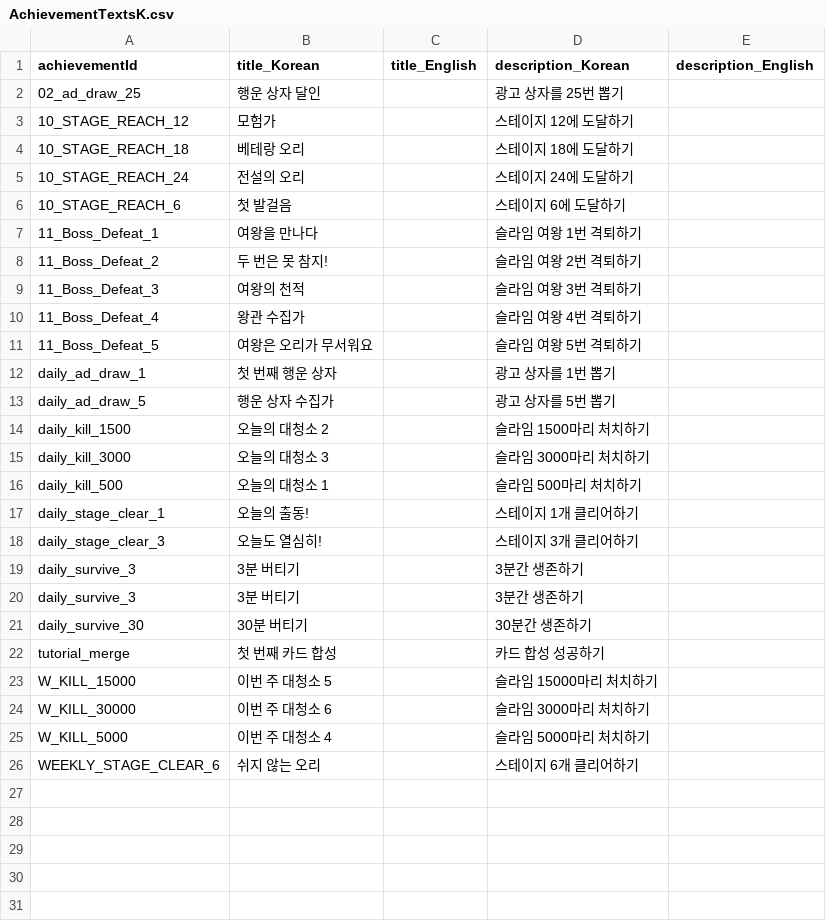
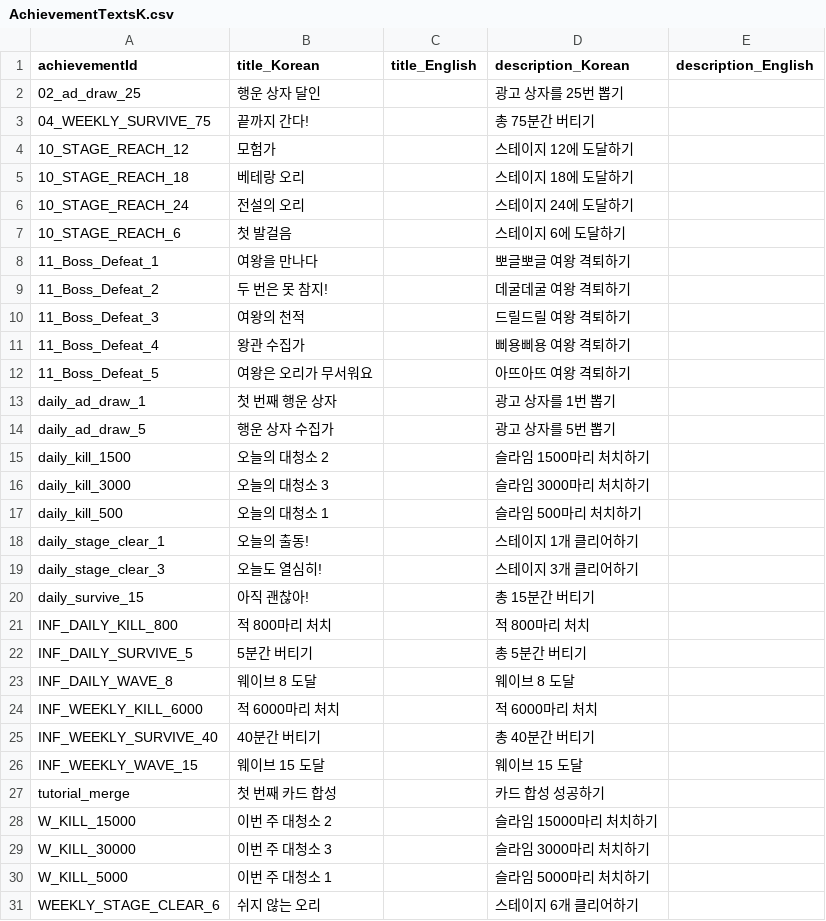
Before and after one commit to b7squirrel/Detective, a CSV file: AchievementTextsK.csv, drawn as a sheet.

```diff
--- a/AchievementTextsK.csv
+++ b/AchievementTextsK.csv
@@ -2,2 +2,3 @@
 02_ad_draw_25,"행운 상자 달인",,"광고 상자를 25번 뽑기",
+04_WEEKLY_SURVIVE_75,"끝까지 간다!",,"총 75분간 버티기",
 10_STAGE_REACH_12,"모험가",,"스테이지 12에 도달하기",
@@ -6,7 +7,7 @@
 10_STAGE_REACH_6,"첫 발걸음",,"스테이지 6에 도달하기",
-11_Boss_Defeat_1,"여왕을 만나다",,"슬라임 여왕 1번 격퇴하기",
-11_Boss_Defeat_2,"두 번은 못 참지!",,"슬라임 여왕 2번 격퇴하기",
-11_Boss_Defeat_3,"여왕의 천적",,"슬라임 여왕 3번 격퇴하기",
-11_Boss_Defeat_4,"왕관 수집가",,"슬라임 여왕 4번 격퇴하기",
-11_Boss_Defeat_5,"여왕은 오리가 무서워요",,"슬라임 여왕 5번 격퇴하기",
+11_Boss_Defeat_1,"여왕을 만나다",,"뽀글뽀글 여왕 격퇴하기",
+11_Boss_Defeat_2,"두 번은 못 참지!",,"데굴데굴 여왕 격퇴하기",
+11_Boss_Defeat_3,"여왕의 천적",,"드릴드릴 여왕 격퇴하기",
+11_Boss_Defeat_4,"왕관 수집가",,"삐용삐용 여왕 격퇴하기",
+11_Boss_Defeat_5,"여왕은 오리가 무서워요",,"아뜨아뜨 여왕 격퇴하기",
 daily_ad_draw_1,"첫 번째 행운 상자",,"광고 상자를 1번 뽑기",
@@ -18,9 +19,13 @@ daily_stage_clear_1,"오늘의 출동!",,"스테이지 1개 클리어하기",
 daily_stage_clear_3,"오늘도 열심히!",,"스테이지 3개 클리어하기",
-daily_survive_3,"3분 버티기",,"3분간 생존하기",
-daily_survive_3,"3분 버티기",,"3분간 생존하기",
-daily_survive_30,"30분 버티기",,"30분간 생존하기",
+daily_survive_15,"아직 괜찮아!",,"총 15분간 버티기",
+INF_DAILY_KILL_800,"적 800마리 처치",,"적 800마리 처치",
+INF_DAILY_SURVIVE_5,"5분간 버티기",,"총 5분간 버티기",
+INF_DAILY_WAVE_8,"웨이브 8 도달",,"웨이브 8 도달",
+INF_WEEKLY_KILL_6000,"적 6000마리 처치",,"적 6000마리 처치",
+INF_WEEKLY_SURVIVE_40,"40분간 버티기",,"총 40분간 버티기",
+INF_WEEKLY_WAVE_15,"웨이브 15 도달",,"웨이브 15 도달",
 tutorial_merge,"첫 번째 카드 합성",,"카드 합성 성공하기",
-W_KILL_15000,"이번 주 대청소 5",,"슬라임 15000마리 처치하기",
-W_KILL_30000,"이번 주 대청소 6",,"슬라임 3000마리 처치하기",
-W_KILL_5000,"이번 주 대청소 4",,"슬라임 5000마리 처치하기",
+W_KILL_15000,"이번 주 대청소 2",,"슬라임 15000마리 처치하기",
+W_KILL_30000,"이번 주 대청소 3",,"슬라임 3000마리 처치하기",
+W_KILL_5000,"이번 주 대청소 1",,"슬라임 5000마리 처치하기",
 WEEKLY_STAGE_CLEAR_6,"쉬지 않는 오리",,"스테이지 6개 클리어하기",
```
Also changed, not shown: 25 other files.
